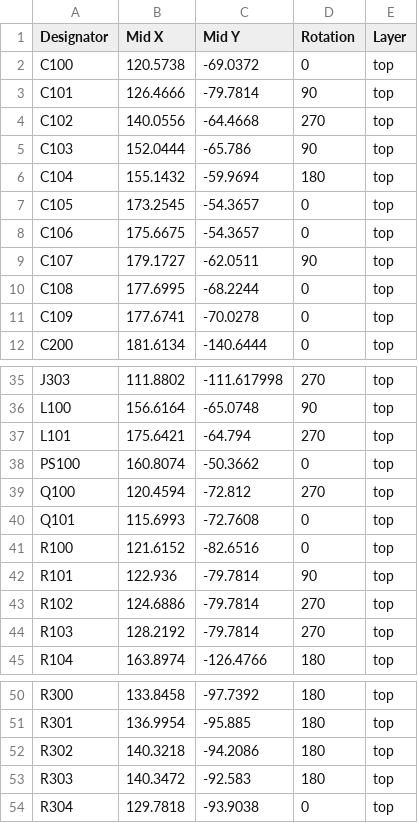
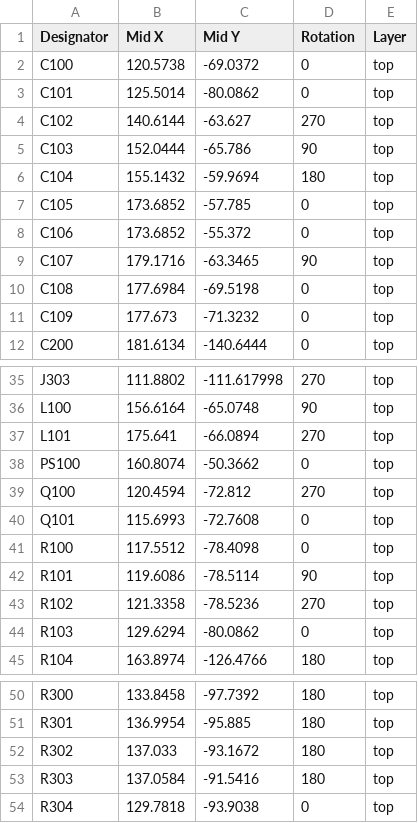
Before and after one commit to Jose-WaitNRest/PCB-Cuarto, a CSV file: PCB/production/positions - Copy.csv, drawn as a sheet; only a part is shown, gaps mark what is left out; the diff covers the shown part only.

```diff
--- a/PCB/production/positions - Copy.csv
+++ b/PCB/production/positions - Copy.csv
@@ -2,11 +2,11 @@
 C100,120.5738,-69.0372,0,top
-C101,126.4666,-79.7814,90,top
-C102,140.0556,-64.4668,270,top
+C101,125.5014,-80.0862,0,top
+C102,140.6144,-63.627,270,top
 C103,152.0444,-65.786,90,top
 C104,155.1432,-59.9694,180,top
-C105,173.2545,-54.3657,0,top
-C106,175.6675,-54.3657,0,top
-C107,179.1727,-62.0511,90,top
-C108,177.6995,-68.2244,0,top
-C109,177.6741,-70.0278,0,top
+C105,173.6852,-57.785,0,top
+C106,173.6852,-55.372,0,top
+C107,179.1716,-63.3465,90,top
+C108,177.6984,-69.5198,0,top
+C109,177.673,-71.3232,0,top
 C200,181.6134,-140.6444,0,top
@@ -36,3 +36,3 @@ J303,111.8802,-111.617998,270,top
 L100,156.6164,-65.0748,90,top
-L101,175.6421,-64.794,270,top
+L101,175.641,-66.0894,270,top
 PS100,160.8074,-50.3662,0,top
@@ -40,6 +40,6 @@ Q100,120.4594,-72.812,270,top
 Q101,115.6993,-72.7608,0,top
-R100,121.6152,-82.6516,0,top
-R101,122.936,-79.7814,90,top
-R102,124.6886,-79.7814,270,top
-R103,128.2192,-79.7814,270,top
+R100,117.5512,-78.4098,0,top
+R101,119.6086,-78.5114,90,top
+R102,121.3358,-78.5236,270,top
+R103,129.6294,-80.0862,0,top
 R104,163.8974,-126.4766,180,top
@@ -51,4 +51,4 @@ R300,133.8458,-97.7392,180,top
 R301,136.9954,-95.885,180,top
-R302,140.3218,-94.2086,180,top
-R303,140.3472,-92.583,180,top
+R302,137.033,-93.1672,180,top
+R303,137.0584,-91.5416,180,top
 R304,129.7818,-93.9038,0,top
```
Also changed, not shown: 8 edited cells elsewhere in this file, PCB/production/bom.csv, PCB/production/positions.csv, 8 other files.
